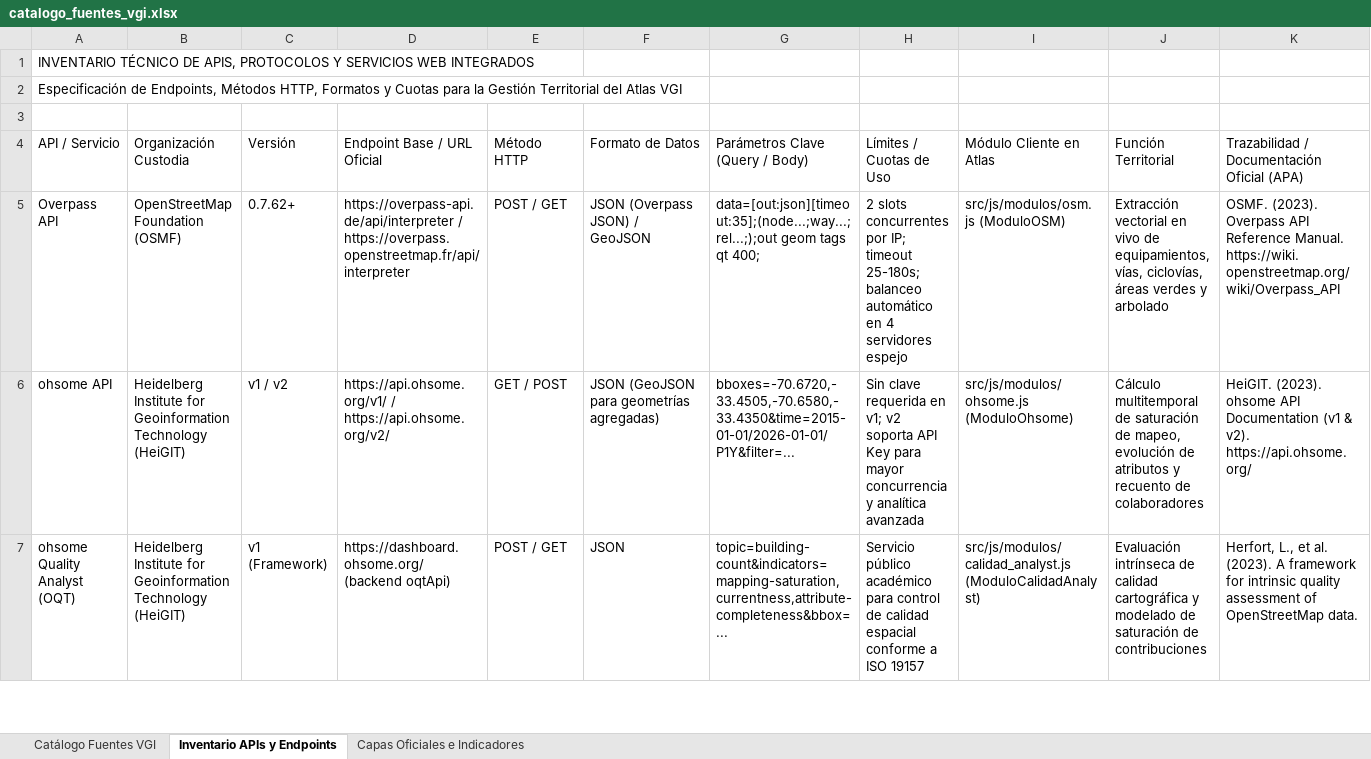
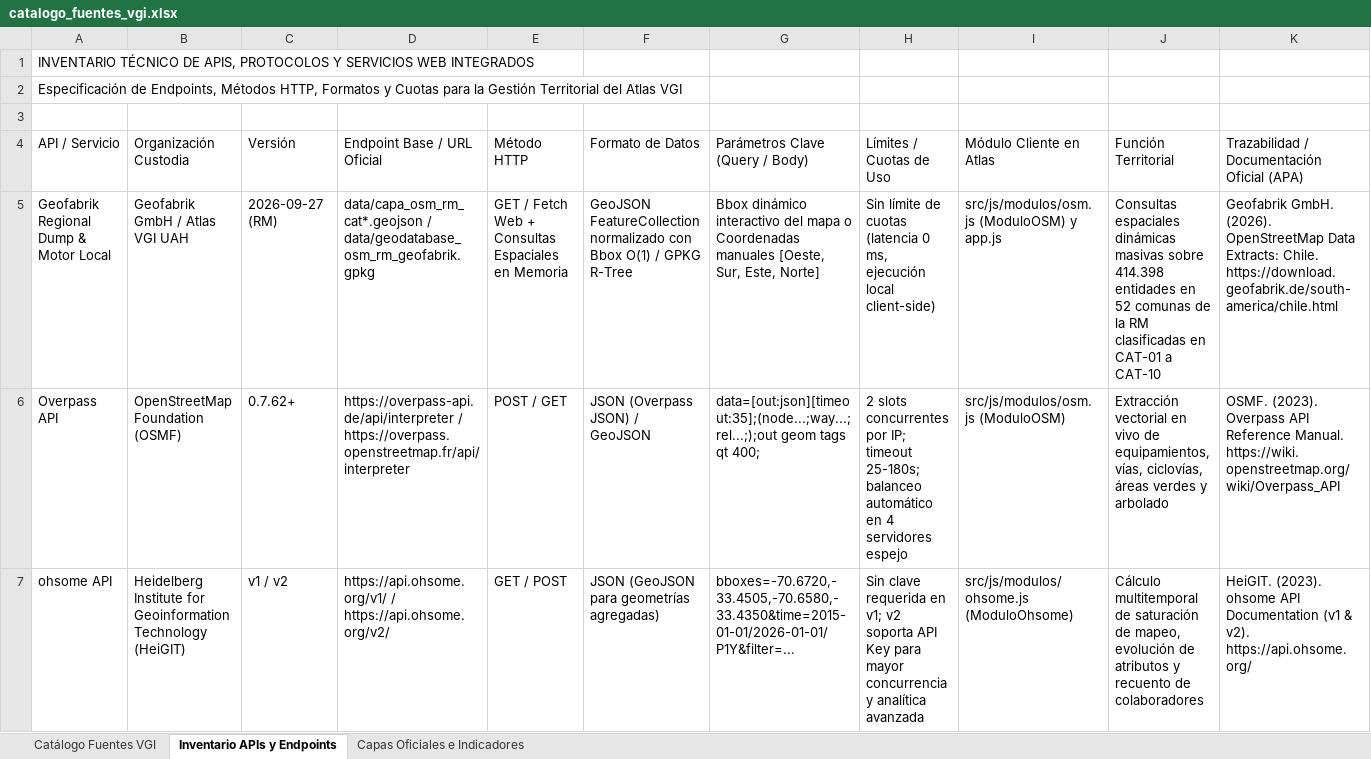
Before and after one commit to GEOJOTA/atlas_vgi_territorial, an Excel workbook: docs/catalogo_fuentes_vgi.xlsx, sheet Inventario APIs y Endpoints, drawn as a sheet; only a part is shown; the shorter side is filled out with more unchanged rows; values as stored, in another font and other column widths than the file's, no cell formats; the diff names each change by its address in the sheet, - before the commit and + after, or states it on an @@ line.

Commit message:
docs(catalogos-xlsx): actualizar matrices OpenXML, documentacion tecnica y trazabilidad academica con datos Geofabrik RM
- Actualizar docs/*.xlsx y src/docs/*.xlsx (categorias_tematicas_osm, catalogo_fuentes_vgi, perfil_metadatos_vgi) con las 414.398 entidades en 10 macrocategorias tematicas.
- Diferenciar formalmente en los catalogos la fuente Geofabrik (Extracto RM / Dump PBF regional) de OpenStreetMap (API Overpass en vivo) e incorporar campos metodo_adquisicion y bbox.
- Actualizar README.md, MANUAL_USO.md, docs/ARQUITECTURA.md y TRAZABILIDAD_ACADEMICA.md documentando el motor de consultas dinamicas duales (Bbox interactivo vs Coordenadas manuales) y las fuentes normalizadas.
- Sincronizar generador scripts/generar_catalogos_excel.py y verificar integridad total de archivos OpenXML ZIP (.xlsx).

```diff
--- a/docs/catalogo_fuentes_vgi.xlsx (sheet Inventario APIs y Endpoints)
+++ b/docs/catalogo_fuentes_vgi.xlsx (sheet Inventario APIs y Endpoints)
+row 5: Geofabrik Regional Dump & Motor Local | Geofabrik GmbH / Atlas VGI UAH | 2026-09-27 (RM) | data/capa_osm_rm_cat*.geojson / data/geodatabase_osm_rm_geofabrik.gpkg | GET / Fetch Web + Consultas Espaciales en Memoria | GeoJSON FeatureCollection normalizado con Bbox O(1) / GPKG R-Tree | Bbox dinámico interactivo del mapa o Coordenadas manuales [Oeste, Sur, Este, Norte] | Sin límite de cuotas (latencia 0 ms, ejecución local client-side) | src/js/modulos/osm.js (ModuloOSM) y app.js | Consultas espaciales dinámicas masivas sobre 414.398 entidades en 52 comunas de la RM clasificadas en CAT-01 a CAT-10 | Geofabrik GmbH. (2026). OpenStreetMap Data Extracts: Chile. https://download.geofabrik.de/south-america/chile.html
```
Also changed, not shown: sheet Catálogo Fuentes VGI, cell formats, docs/categorias_tematicas_osm.xlsx, docs/perfil_metadatos_vgi.xlsx, 11 other files.
